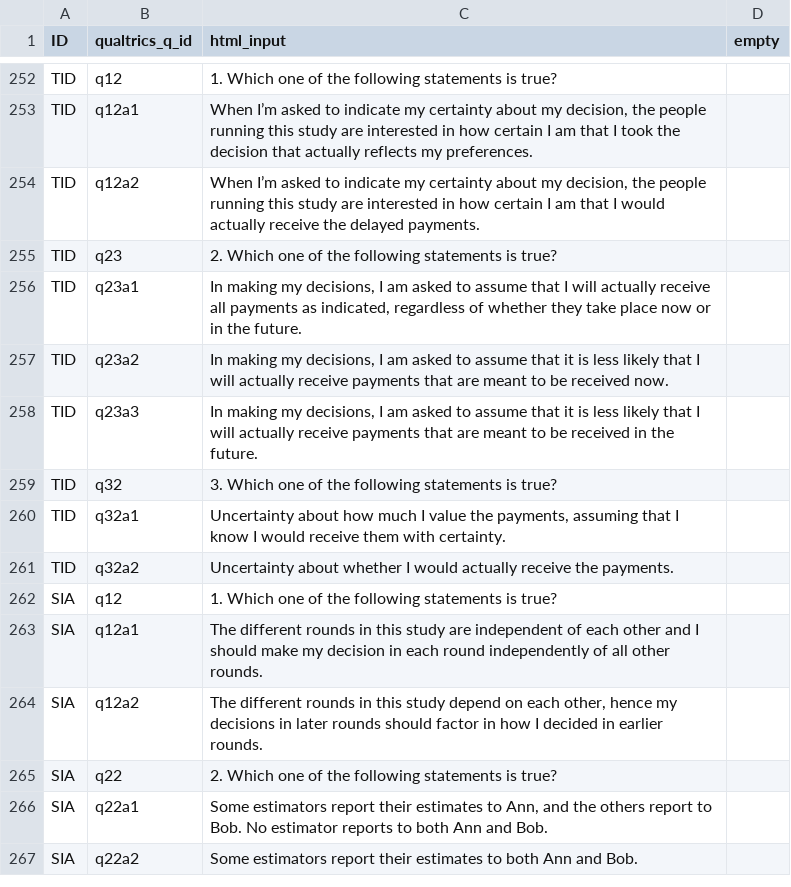
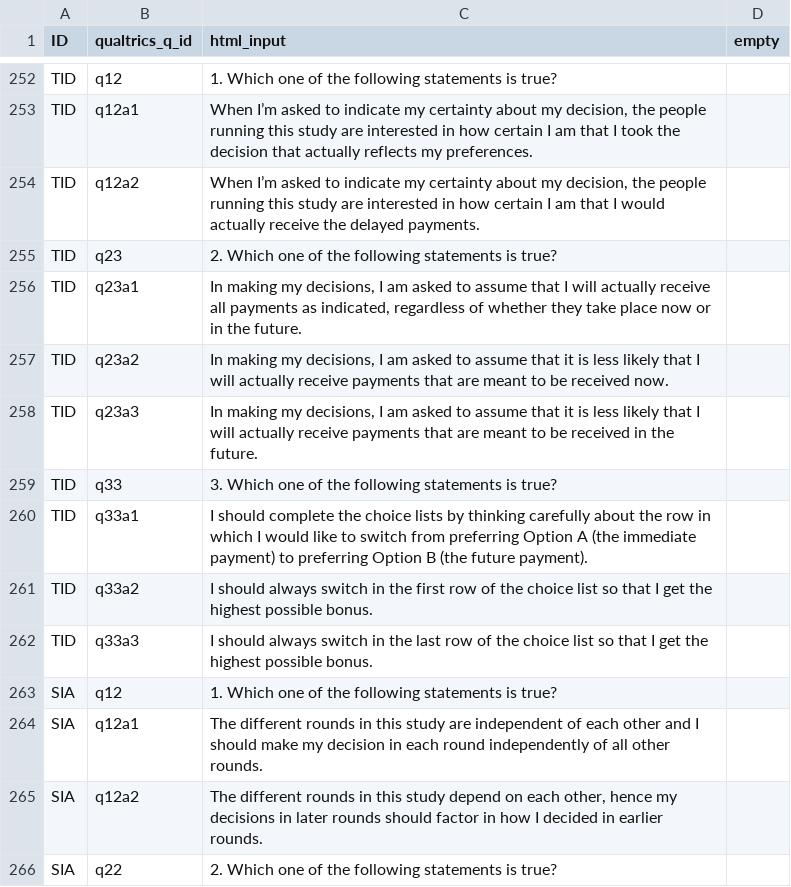
Before and after one commit to jeffreyyang97/Attenuation, a CSV file: Instructions/html/compq.csv, drawn as a sheet; only a part is shown, gaps mark what is left out; the shorter side is filled out with more unchanged rows.

Commit message:
final changes

```diff
--- a/Instructions/html/compq.csv
+++ b/Instructions/html/compq.csv
@@ -258,5 +258,6 @@ TID,q23a2,"In making my decisions, I am asked to assume that it is less likely t
 TID,q23a3,"In making my decisions, I am asked to assume that it is less likely that I will actually receive payments that are meant to be received in the future.",
-TID,q32,3. Which one of the following statements is true?,
-TID,q32a1,"Uncertainty about how much I value the payments, assuming that I know I would receive them with certainty.",
-TID,q32a2,Uncertainty about whether I would actually receive the payments.,
+TID,q33,3. Which one of the following statements is true?,
+TID,q33a1,I should complete the choice lists by thinking carefully about the row in which I would like to switch from preferring Option A (the immediate payment) to preferring Option B (the future payment).,
+TID,q33a2,I should always switch in the first row of the choice list so that I get the highest possible bonus.,
+TID,q33a3,I should always switch in the last row of the choice list so that I get the highest possible bonus.,
 SIA,q12,1. Which one of the following statements is true?,
```
